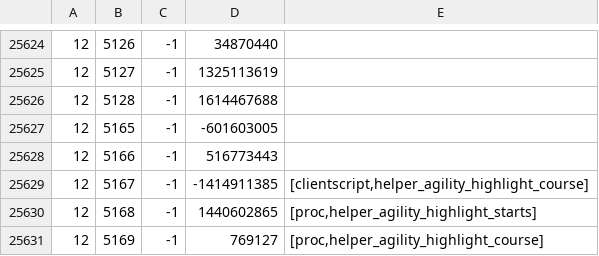
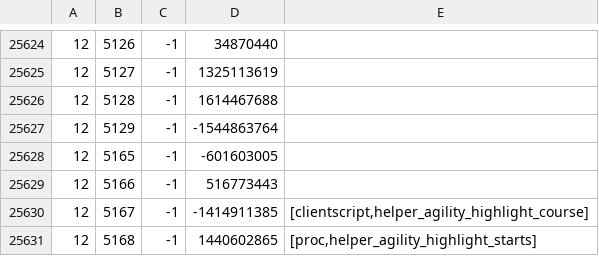
Before and after one commit to Joshua-F/cache-names, a TSV file: names.tsv, drawn as a sheet; only a part is shown, gaps mark what is left out; the shorter side is filled out with more unchanged rows; the diff names each change by its address in the sheet, - before the commit and + after, or states it on an @@ line.

```diff
--- a/names.tsv
+++ b/names.tsv
+row 25627: 12 | 5129 | -1 | -1544863764
```
Also changed, not shown: name-hashes.tsv.
